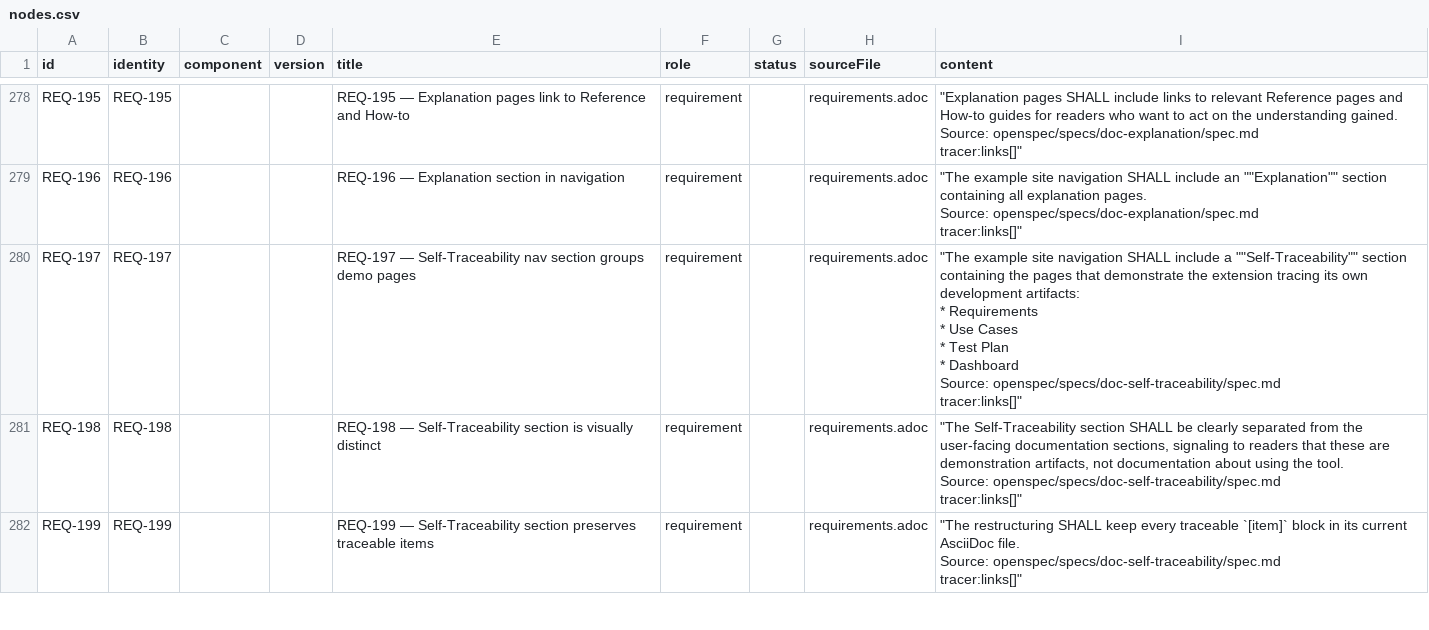
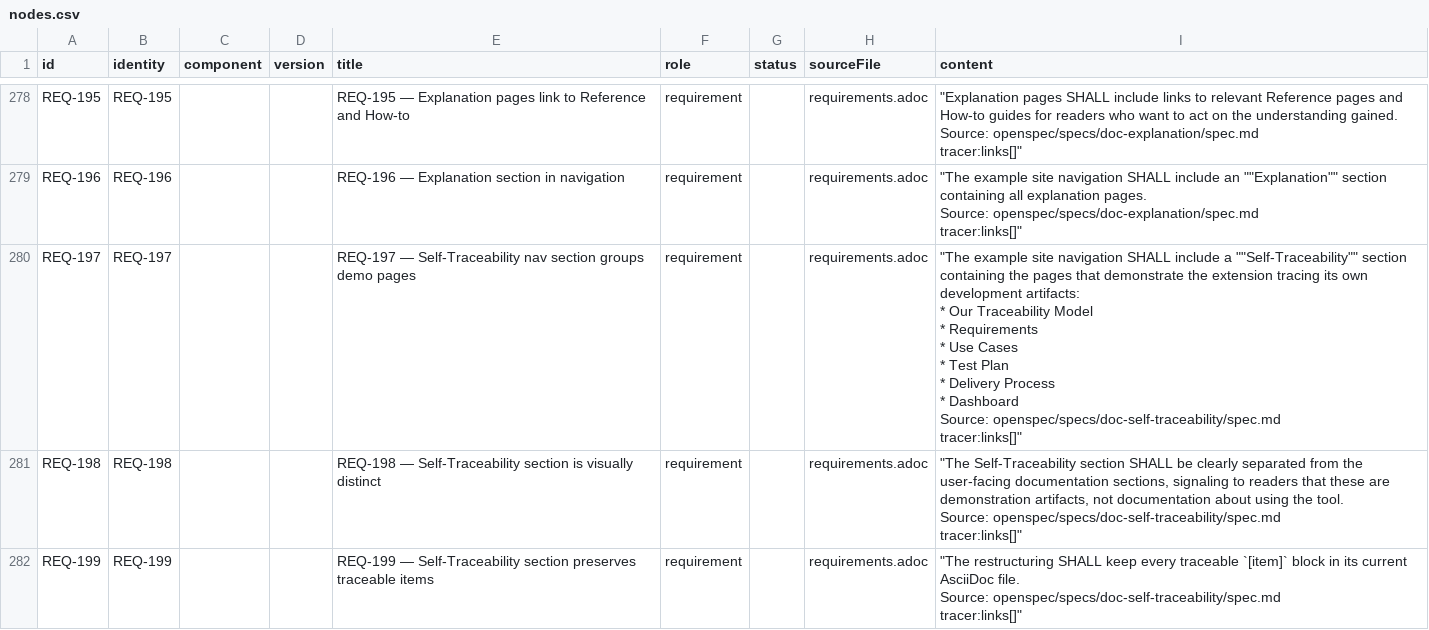
Before and after one commit to rattermeyer/antora-tracer, a CSV file: examples/tracer/modules/ROOT/attachments/traceability/nodes.csv, drawn as a sheet; only a part is shown, gaps mark what is left out.

Commit message:
docs(example-site): move the project model to Self-Traceability
- The page documents this project's own roles/relations and generated config graph, so it belongs with the demonstration artifacts, not the domain-neutral Explanation section.
- Update nav, the xref from the concept page, the doc-self-traceability spec (which also gains the previously unlisted Delivery Process), and REQ-197.
- Implements openspec/changes/move-traceability-model-to-self-traceability.

```diff
--- a/examples/tracer/modules/ROOT/attachments/traceability/nodes.csv
+++ b/examples/tracer/modules/ROOT/attachments/traceability/nodes.csv
@@ -1975,12 +1975,14 @@ Source: openspec/specs/doc-explanation/spec.md
 tracer:links[]"""
-REQ-197,REQ-197,,,REQ-197 — Self-Traceability nav section groups demo pages,requirement,,requirements.adoc,"""The example site navigation SHALL include a """"Self-Traceability"""" section containing the pages that demonstrate the extension tracing its own development artifacts:
-
-* Requirements
-* Use Cases
-* Test Plan
-* Dashboard
-
-Source: openspec/specs/doc-self-traceability/spec.md
-
-tracer:links[]"""
+REQ-197,REQ-197,,,REQ-197 — Self-Traceability nav section groups demo pages,requirement,,requirements.adoc,"""The example site navigation SHALL include a """"Self-Traceability"""" section containing the pages that demonstrate the extension tracing its own development artifacts:
+
+* Our Traceability Model
+* Requirements
+* Use Cases
+* Test Plan
+* Delivery Process
+* Dashboard
+
+Source: openspec/specs/doc-self-traceability/spec.md
+
+tracer:links[]"""
 REQ-198,REQ-198,,,REQ-198 — Self-Traceability section is visually distinct,requirement,,requirements.adoc,"""The Self-Traceability section SHALL be clearly separated from the user-facing documentation sections, signaling to readers that these are demonstration artifacts, not documentation about using the tool.
```
Also changed, not shown: 5 other files.
